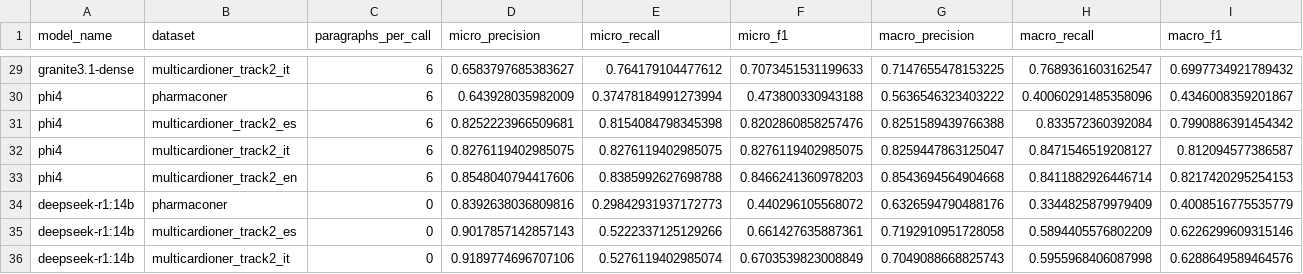
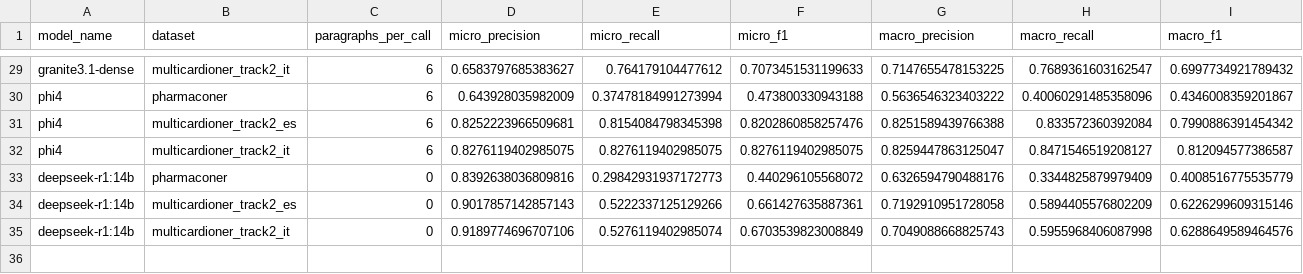
Before and after one commit to alexfdez1010/ner-llm, a CSV file: results.csv, drawn as a sheet; only a part is shown, gaps mark what is left out.

Commit message:
Remove unnecessary model and a repeated result

```diff
--- a/results.csv
+++ b/results.csv
@@ -32,3 +32,2 @@ phi4,multicardioner_track2_es,6,0.8252223966509681,0.8154084798345398,0.82028608
 phi4,multicardioner_track2_it,6,0.8276119402985075,0.8276119402985075,0.8276119402985075,0.8259447863125047,0.8471546519208127,0.812094577386587
-phi4,multicardioner_track2_en,6,0.8548040794417606,0.8385992627698788,0.8466241360978203,0.8543694564904668,0.8411882926446714,0.8217420295254153
 deepseek-r1:14b,pharmaconer,0,0.8392638036809816,0.29842931937172773,0.440296105568072,0.6326594790488176,0.3344825879979409,0.4008516775535779
```
Also changed, not shown: 1 other file.
